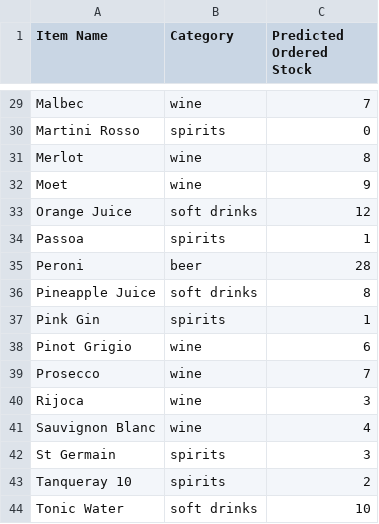
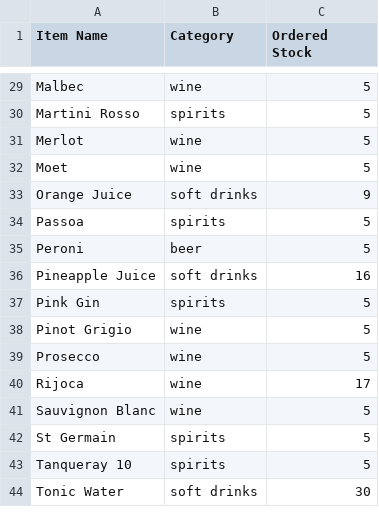
Before and after one commit to JamieMacKay04/Honours-Project, a CSV file: main/client/ml/newOrder.csv, drawn as a sheet; only a part is shown, gaps mark what is left out; the diff covers the shown part only; the diff names each change by its address in the sheet, - before the commit and + after, or states it on an @@ line.

```diff
--- a/main/client/ml/newOrder.csv
+++ b/main/client/ml/newOrder.csv
-C1: Predicted Ordered Stock
+C1: Ordered Stock
-C29 (Ordered Stock): 7
+C29 (Ordered Stock): 5
-C30 (Ordered Stock): 0
+C30 (Ordered Stock): 5
-C31 (Ordered Stock): 8
+C31 (Ordered Stock): 5
-C32 (Ordered Stock): 9
+C32 (Ordered Stock): 5
-C33 (Ordered Stock): 12
+C33 (Ordered Stock): 9
-C34 (Ordered Stock): 1
+C34 (Ordered Stock): 5
-C35 (Ordered Stock): 28
+C35 (Ordered Stock): 5
-C36 (Ordered Stock): 8
+C36 (Ordered Stock): 16
-C37 (Ordered Stock): 1
+C37 (Ordered Stock): 5
-C38 (Ordered Stock): 6
+C38 (Ordered Stock): 5
-C39 (Ordered Stock): 7
+C39 (Ordered Stock): 5
-C40 (Ordered Stock): 3
+C40 (Ordered Stock): 17
-C41 (Ordered Stock): 4
+C41 (Ordered Stock): 5
-C42 (Ordered Stock): 3
+C42 (Ordered Stock): 5
-C43 (Ordered Stock): 2
+C43 (Ordered Stock): 5
-C44 (Ordered Stock): 10
+C44 (Ordered Stock): 30
```
Also changed, not shown: 24 edited cells elsewhere in this file, 3 other files.
